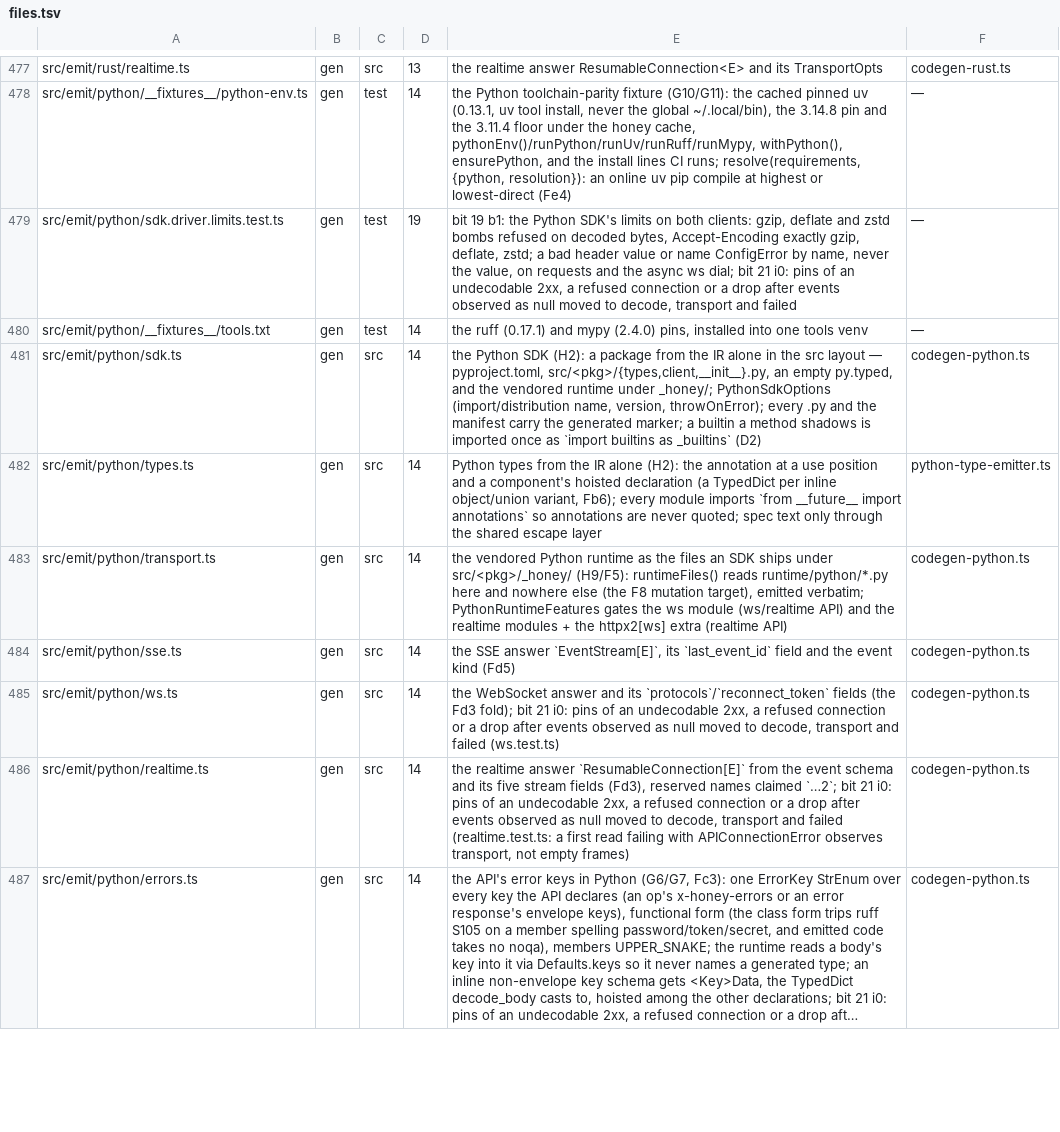
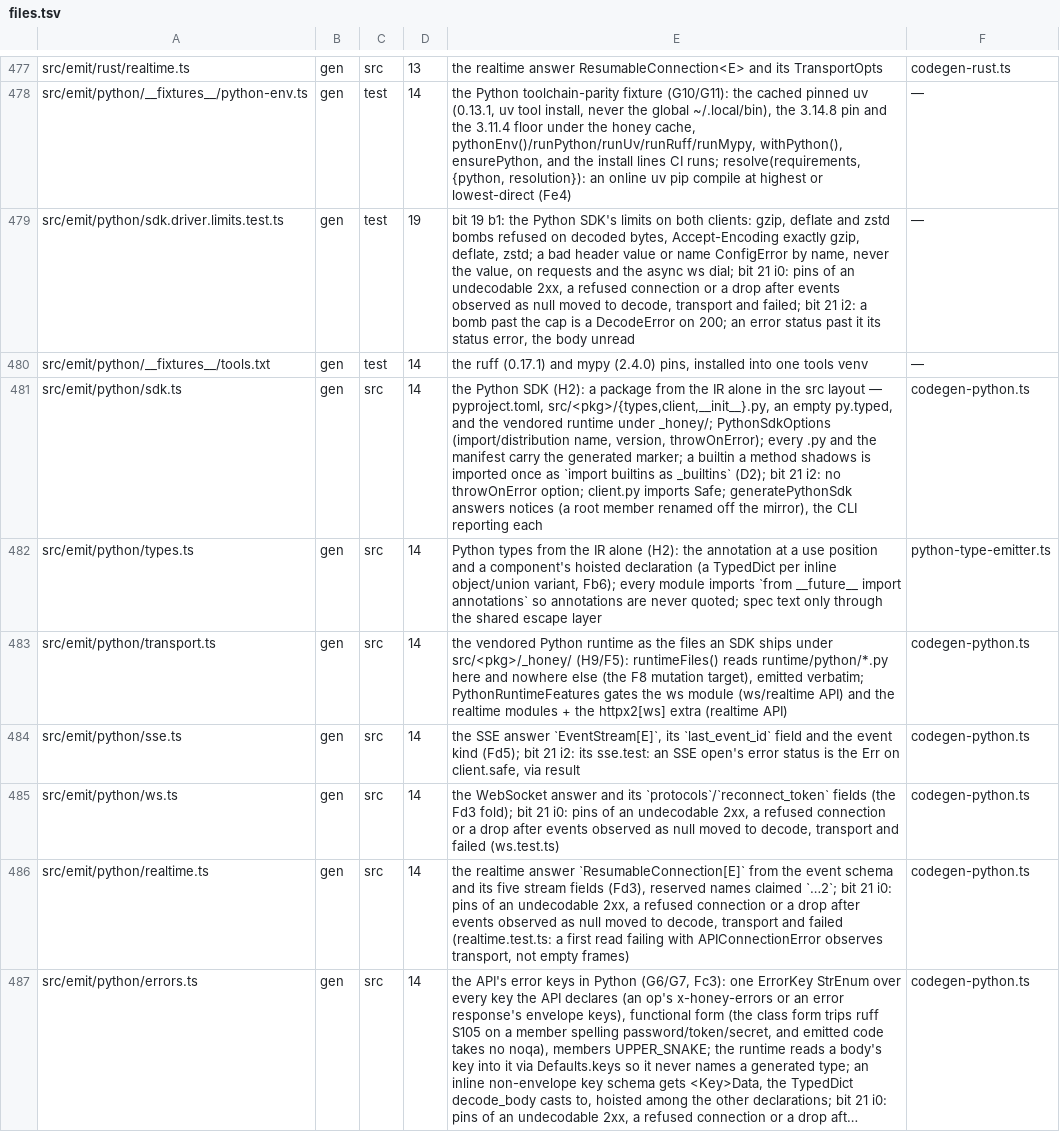
Before and after one commit to lovrozagar/honey, a TSV file: blueprint/files.tsv, drawn as a sheet; only a part is shown, gaps mark what is left out; long unchanged cells end in …; the diff covers the shown part only.

Commit message:
docs(blueprint): rows for bit 21 i2, the python safe mirror

```diff
--- a/blueprint/files.tsv
+++ b/blueprint/files.tsv
@@ -478,8 +478,8 @@ src/emit/rust/realtime.ts	gen	src	13	the realtime answer ResumableConnection<E>
 src/emit/python/__fixtures__/python-env.ts	gen	test	14	the Python toolchain-parity fixture (G10/G11): the cached pinned uv (0.13.1, uv tool install, never the global ~/.local/bin), the 3.14.8 pin and the 3.11.4 floor under the honey cache, pythonEnv()/runPython/runUv/runRuff/runMypy, withPython(), ensurePython, and the install lines CI runs; resolve(requirements, {python, resolution}): an online uv pip compile at highest or lowest-direct (Fe4)	—
-src/emit/python/sdk.driver.limits.test.ts	gen	test	19	bit 19 b1: the Python SDK's limits on both clients: gzip, deflate and zstd bombs refused on decoded bytes, Accept-Encoding exactly gzip, deflate, zstd; a bad header value or name ConfigError by name, never the value, on requests and the async ws dial; bit 21 i0: pins of an undecodable 2xx, a refused connection or a drop after events observed as null moved to decode, transport and failed	—
+src/emit/python/sdk.driver.limits.test.ts	gen	test	19	bit 19 b1: the Python SDK's limits on both clients: gzip, deflate and zstd bombs refused on decoded bytes, Accept-Encoding exactly gzip, deflate, zstd; a bad header value or name ConfigError by name, never the value, on requests and the async ws dial; bit 21 i0: pins of an undecodable 2xx, a refused connection or a drop after events observed as null moved to decode, transport and failed; bit 21 i2: a bomb past the cap is a DecodeError on 200; an error status past it its status error, the body unread	—
 src/emit/python/__fixtures__/tools.txt	gen	test	14	the ruff (0.17.1) and mypy (2.4.0) pins, installed into one tools venv	—
-src/emit/python/sdk.ts	gen	src	14	the Python SDK (H2): a package from the IR alone in the src layout — pyproject.toml, src/<pkg>/{types,client,__init__}.py, an empty py.typed, and the vendored runtime under _honey/; PythonSdkOptions (import/distribution name, version, throwOnError); every .py and the manifest carry the generated marker; a builtin a method shadows is imported once as `import builtins as _builtins` (D2)	codegen-python.ts
+src/emit/python/sdk.ts	gen	src	14	the Python SDK (H2): a package from the IR alone in the src layout — pyproject.toml, src/<pkg>/{types,client,__init__}.py, an empty py.typed, and the vendored runtime under _honey/; PythonSdkOptions (import/distribution name, version, throwOnError); every .py and the manifest carry the generated marker; a builtin a method shadows is imported once as `import builtins as _builtins` (D2); bit 21 i2: no throwOnError option; client.py imports Safe; generatePythonSdk answers notices (a root member renamed off the mirror), the CLI reporting each	codegen-python.ts
 src/emit/python/types.ts	gen	src	14	Python types from the IR alone (H2): the annotation at a use position and a component's hoisted declaration (a TypedDict per inline object/union variant, Fb6); every module imports `from __future__ import annotations` so annotations are never quoted; spec text only through the shared escape layer	python-type-emitter.ts
 src/emit/python/transport.ts	gen	src	14	the vendored Python runtime as the files an SDK ships under src/<pkg>/_honey/ (H9/F5): runtimeFiles() reads runtime/python/*.py here and nowhere else (the F8 mutation target), emitted verbatim; PythonRuntimeFeatures gates the ws module (ws/realtime API) and the realtime modules + the httpx2[ws] extra (realtime API)	codegen-python.ts
-src/emit/python/sse.ts	gen	src	14	the SSE answer `EventStream[E]`, its `last_event_id` field and the event kind (Fd5)	codegen-python.ts
+src/emit/python/sse.ts	gen	src	14	the SSE answer `EventStream[E]`, its `last_event_id` field and the event kind (Fd5); bit 21 i2: its sse.test: an SSE open's error status is the Err on client.safe, via result	codegen-python.ts
 src/emit/python/ws.ts	gen	src	14	the WebSocket answer and its `protocols`/`reconnect_token` fields (the Fd3 fold); bit 21 i0: pins of an undecodable 2xx, a refused connection or a drop after events observed as null moved to decode, transport and failed (ws.test.ts)	codegen-python.ts
```
Also changed, not shown: 30 edited cells elsewhere in this file.
